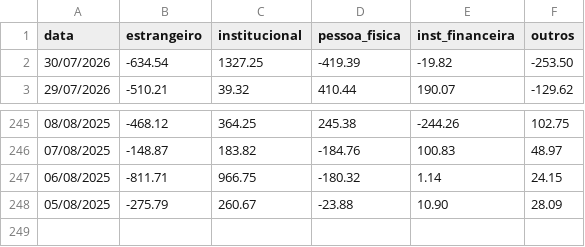
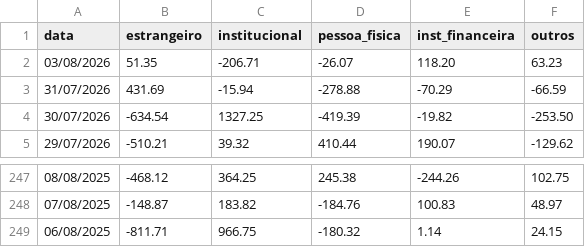
Before and after one commit to flowtradelab/flow, a CSV file: perfil-investidores/perfil-investidores.csv, drawn as a sheet; only a part is shown, gaps mark what is left out.

```diff
--- a/perfil-investidores/perfil-investidores.csv
+++ b/perfil-investidores/perfil-investidores.csv
@@ -1,2 +1,4 @@
 data,estrangeiro,institucional,pessoa_fisica,inst_financeira,outros
+03/08/2026,51.35,-206.71,-26.07,118.20,63.23
+31/07/2026,431.69,-15.94,-278.88,-70.29,-66.59
 30/07/2026,-634.54,1327.25,-419.39,-19.82,-253.50
@@ -247,2 +249 @@ data,estrangeiro,institucional,pessoa_fisica,inst_financeira,outros
 06/08/2025,-811.71,966.75,-180.32,1.14,24.15
-05/08/2025,-275.79,260.67,-23.88,10.90,28.09
```
